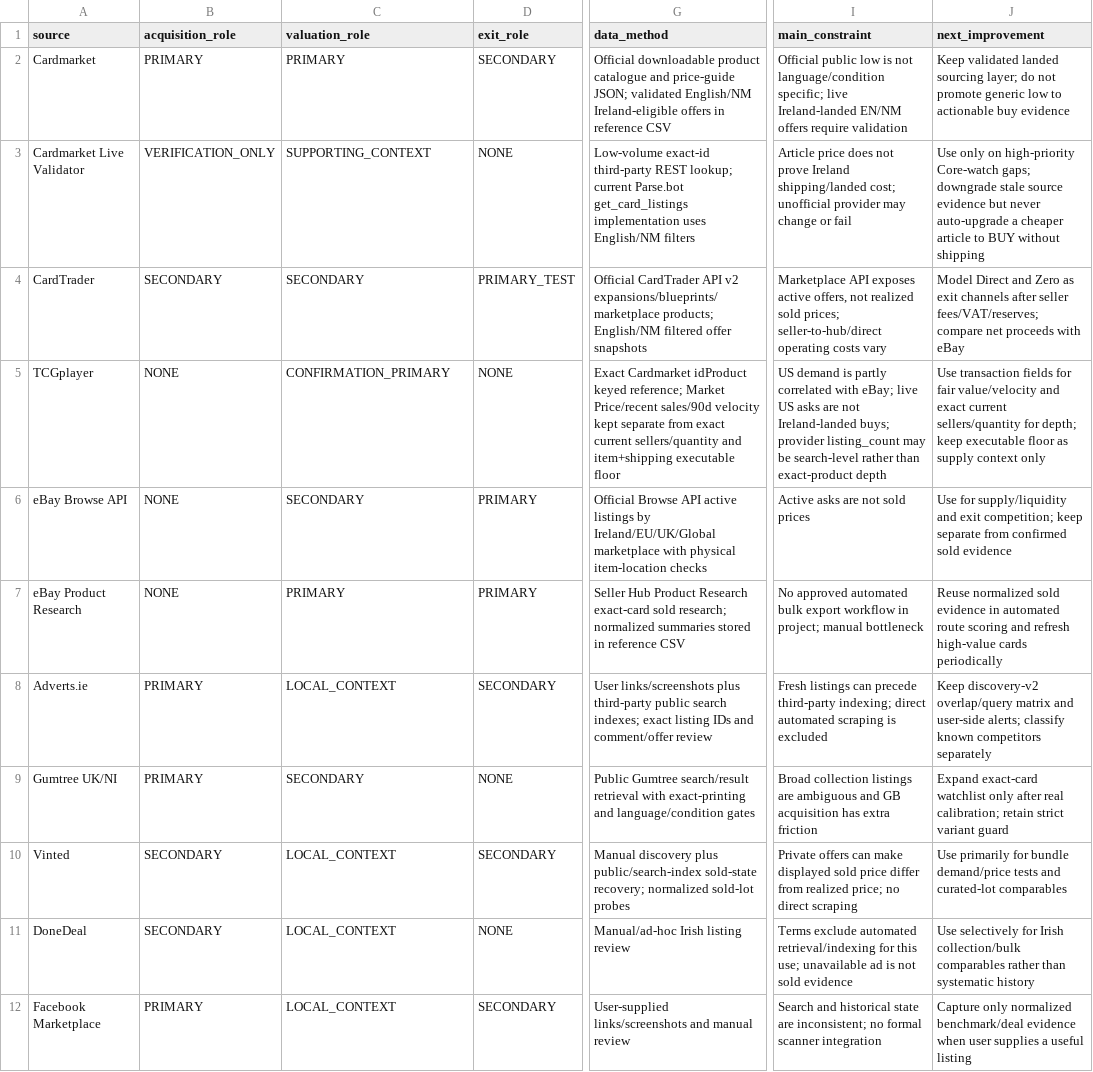
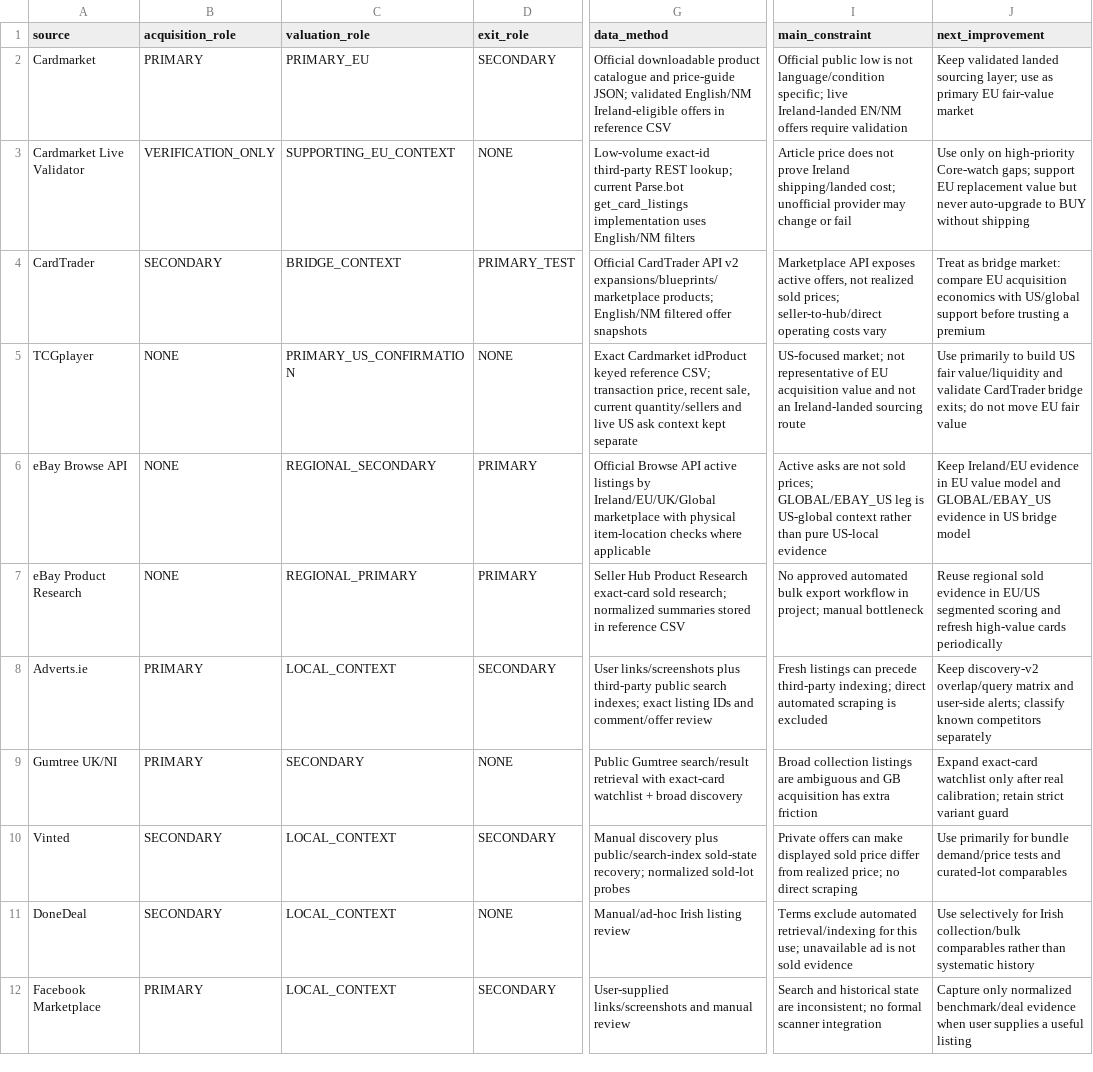
Before and after one commit to Muzzimu/pokemon-deal-scanner, a CSV file: data/reference/source_role_matrix.csv, drawn as a sheet; only a part is shown, gaps mark what is left out; the diff names each change by its address in the sheet, - before the commit and + after, or states it on an @@ line.

Commit message:
Segment source roles into EU, US and bridge markets

```diff
--- a/data/reference/source_role_matrix.csv
+++ b/data/reference/source_role_matrix.csv
-C2 (valuation_role): PRIMARY
+C2 (valuation_role): PRIMARY_EU
-J2 (next_improvement): …sourcing layer; do not promote generic low to actionable buy evidence
+J2 (next_improvement): …sourcing layer; use as primary EU fair-value market
-C3 (valuation_role): SUPPORTING_CONTEXT
+C3 (valuation_role): SUPPORTING_EU_CONTEXT
-J3 (next_improvement): …Core-watch gaps; downgrade stale source evidence but never auto-upgrade a cheaper article to BUY…
+J3 (next_improvement): …Core-watch gaps; support EU replacement value but never auto-upgrade to BUY…
-C4 (valuation_role): SECONDARY
+C4 (valuation_role): BRIDGE_CONTEXT
-J4 (next_improvement): Model Direct and Zero as exit channels after seller fees/VAT/reserves; compare net proceeds with eBay
+J4 (next_improvement): Treat as bridge market: compare EU acquisition economics with US/global support before trusting a premium
-C5 (valuation_role): CONFIRMATION_PRIMARY
+C5 (valuation_role): PRIMARY_US_CONFIRMATION
-G5 (data_method): …idProduct keyed reference; Market Price/recent sales/90d velocity kept separate from exact current sellers/quantity and item+shipping executable floor
+G5 (data_method): …idProduct keyed reference CSV; transaction price, recent sale, current quantity/sellers and live US ask context kept separate
-I5 (main_constraint): US demand is partly correlated with eBay; live US asks are not Ireland-landed buys; provider listing_count may be search-level rather than exact-product depth
+I5 (main_constraint): US-focused market; not representative of EU acquisition value and not an Ireland-landed sourcing route
-J5 (next_improvement): Use transaction fields for fair value/velocity and exact current sellers/quantity for depth; keep executable floor as supply context only
+J5 (next_improvement): Use primarily to build US fair value/liquidity and validate CardTrader bridge exits; do not move EU fair value
-C6 (valuation_role): SECONDARY
+C6 (valuation_role): REGIONAL_SECONDARY
-G6 (data_method): …item-location checks
+G6 (data_method): …item-location checks where applicable
-I6 (main_constraint): …not sold prices
+I6 (main_constraint): …not sold prices; GLOBAL/EBAY_US leg is US-global context rather than pure US-local evidence
-J6 (next_improvement): Use for supply/liquidity and exit competition; keep separate from confirmed sold evidence
+J6 (next_improvement): Keep Ireland/EU evidence in EU value model and GLOBAL/EBAY_US evidence in US bridge model
-C7 (valuation_role): PRIMARY
+C7 (valuation_role): REGIONAL_PRIMARY
-J7 (next_improvement): Reuse normalized sold evidence in automated route scoring and…
+J7 (next_improvement): Reuse regional sold evidence in EU/US segmented scoring and…
-G9 (data_method): …retrieval with exact-printing and language/condition gates
+G9 (data_method): …retrieval with exact-card watchlist + broad discovery
```
